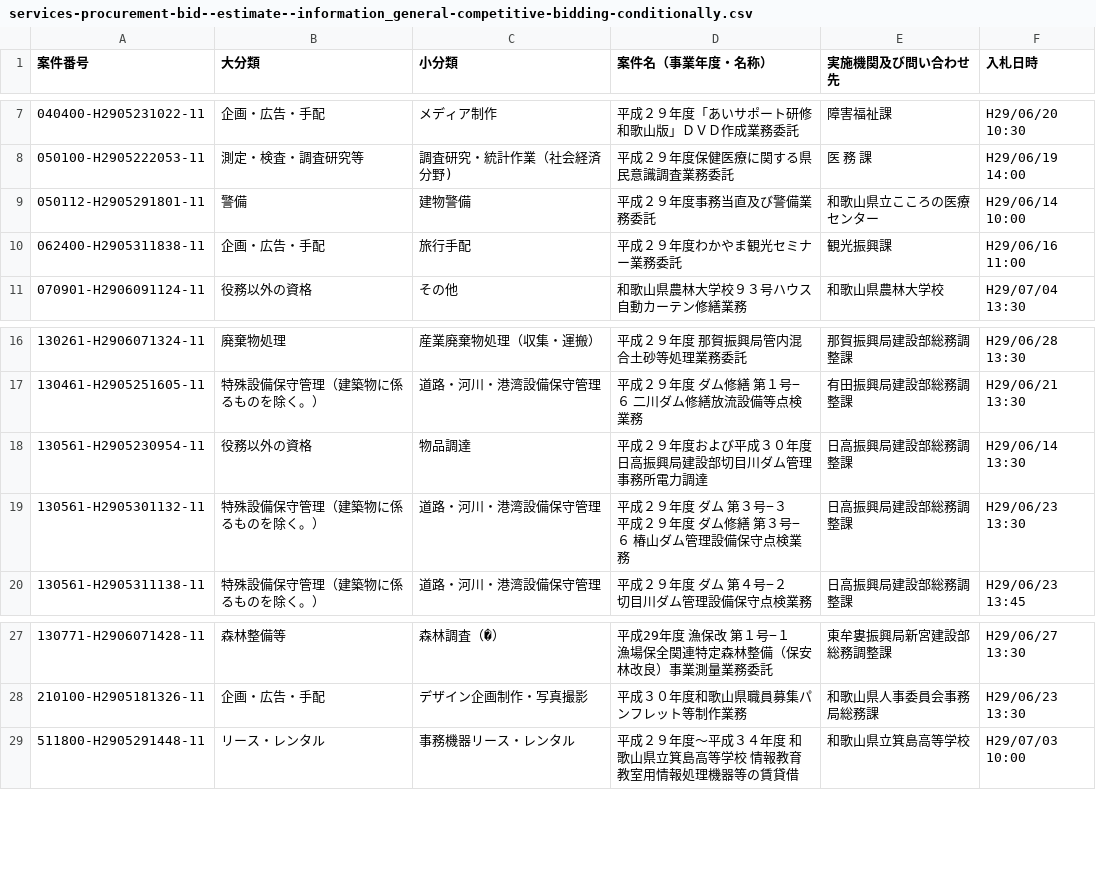
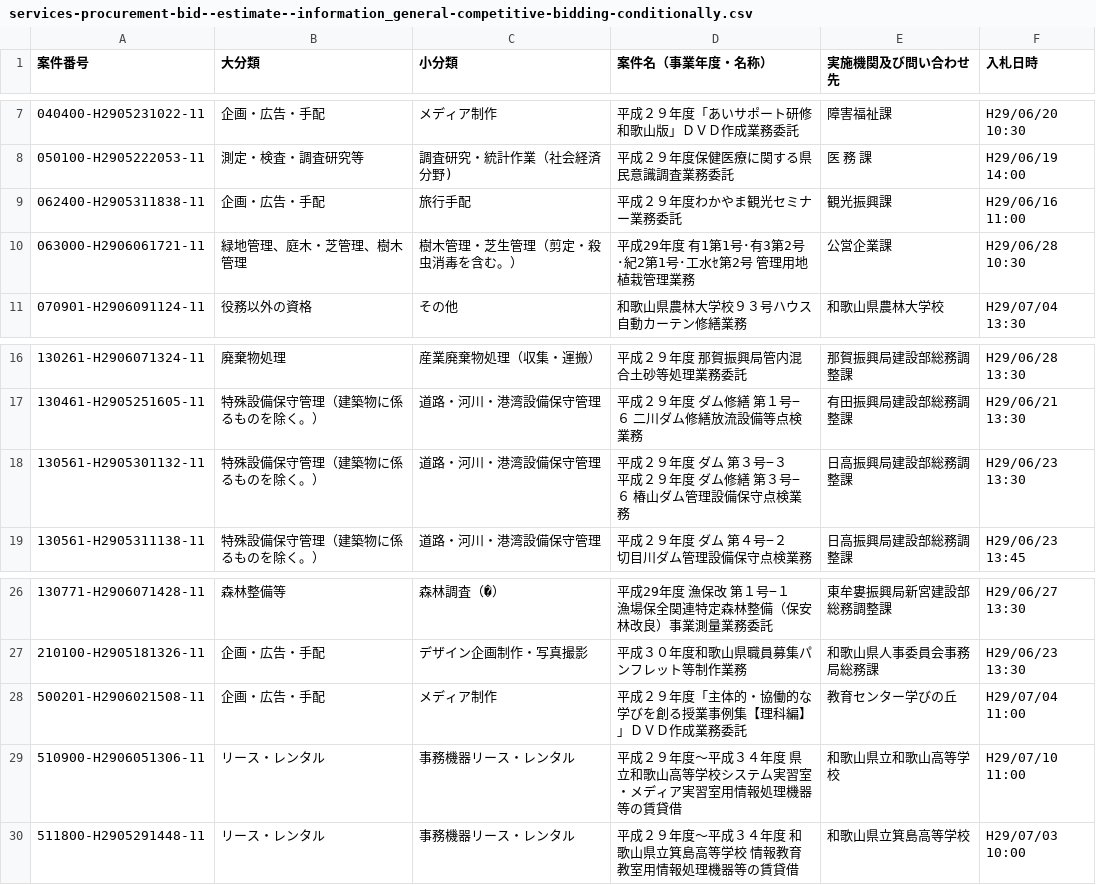
Before and after one commit to wakayama-pref-org/Services-procurement-bid--estimate--information_General-competitive-bidding-conditionally, a CSV file: csv/services-procurement-bid--estimate--information_general-competitive-bidding-conditionally.csv, drawn as a sheet; only a part is shown, gaps mark what is left out; removed rows and columns are numbered as before the commit, all else as after; the diff names each change by its address in the sheet, - before the commit and + after, or states it on an @@ line.

```diff
--- a/csv/services-procurement-bid--estimate--information_general-competitive-bidding-conditionally.csv
+++ b/csv/services-procurement-bid--estimate--information_general-competitive-bidding-conditionally.csv
-row 9: 050112-H2905291801-11 | 警備 | 建物警備 | 平成２９年度事務当直及び警備業務委託 | 和歌山県立こころの医療センター | H29/06/14 10:00
+row 10: 063000-H2906061721-11 | 緑地管理、庭木・芝管理、樹木管理 | 樹木管理・芝生管理（剪定・殺虫消毒を含む。） | 平成29年度 有1第1号･有3第2号･紀2第1号･工水ｾ第2号 管理用地植栽管理業務 | 公営企業課 | H29/06/28 10:30
-row 18: 130561-H2905230954-11 | 役務以外の資格 | 物品調達 | 平成２９年度および平成３０年度日高振興局建設部切目川ダム管理事務所電力調達 | 日高振興局建設部総務調整課 | H29/06/14 13:30
+row 28: 500201-H2906021508-11 | 企画・広告・手配 | メディア制作 | 平成２９年度「主体的・協働的な学びを創る授業事例集【理科編】」ＤＶＤ作成業務委託 | 教育センター学びの丘 | H29/07/04 11:00
+row 29: 510900-H2906051306-11 | リース・レンタル | 事務機器リース・レンタル | 平成２９年度〜平成３４年度 県立和歌山高等学校システム実習室・メディア実習室用情報処理機器等の賃貸借 | 和歌山県立和歌山高等学校 | H29/07/10 11:00
```
Also changed, not shown: 1 other file.
